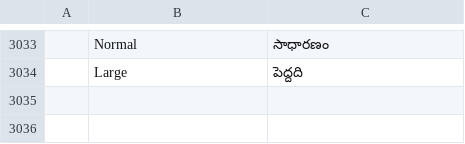
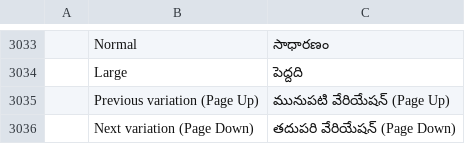
Before and after one commit to DarcioAlberico/pdfcraft-xadrez, a TSV file: crates/ui-egui/src/i18n/te.tsv, drawn as a sheet; only a part is shown, gaps mark what is left out; the diff names each change by its address in the sheet, - before the commit and + after, or states it on an @@ line.

```diff
--- a/crates/ui-egui/src/i18n/te.tsv
+++ b/crates/ui-egui/src/i18n/te.tsv
+row 3035:  | Previous variation (Page Up) | మునుపటి వేరియేషన్ (Page Up)
+row 3036:  | Next variation (Page Down) | తదుపరి వేరియేషన్ (Page Down)
```
Also changed, not shown: crates/ui-egui/src/i18n/ar.tsv, crates/ui-egui/src/i18n/bg.tsv, 28 other files.
